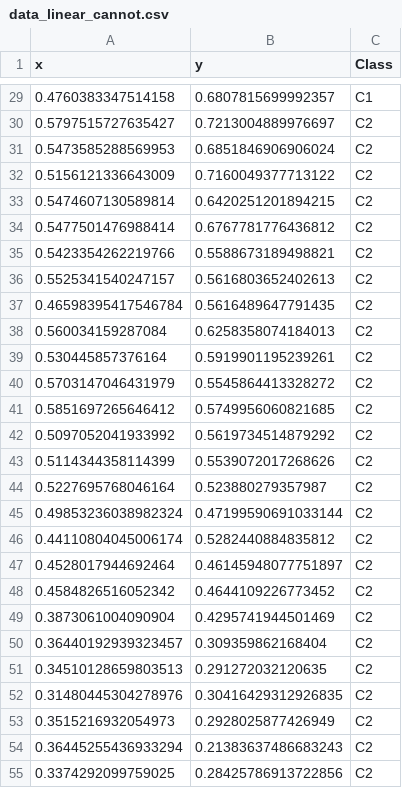
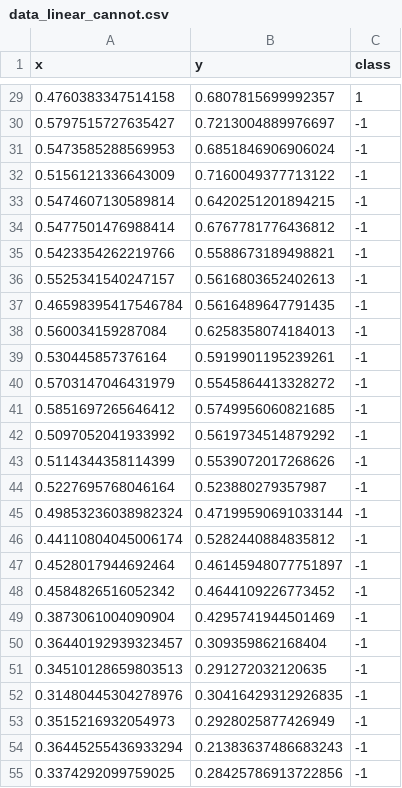
Before and after one commit to zhouyao1994/Classify_data, a CSV file: data_linear_cannot.csv, drawn as a sheet; only a part is shown, gaps mark what is left out; the diff covers the shown part only.

```diff
--- a/data_linear_cannot.csv
+++ b/data_linear_cannot.csv
@@ -1 +1 @@
-x,y,Class
+x,y,class
@@ -29,27 +29,27 @@ x,y,Class
-0.4760383347514158,0.6807815699992357,C1
-0.5797515727635427,0.7213004889976697,C2
-0.5473585288569953,0.6851846906906024,C2
-0.5156121336643009,0.7160049377713122,C2
-0.5474607130589814,0.6420251201894215,C2
-0.5477501476988414,0.6767781776436812,C2
-0.5423354262219766,0.5588673189498821,C2
-0.5525341540247157,0.5616803652402613,C2
-0.46598395417546784,0.5616489647791435,C2
-0.560034159287084,0.6258358074184013,C2
-0.530445857376164,0.5919901195239261,C2
-0.5703147046431979,0.5545864413328272,C2
-0.5851697265646412,0.5749956060821685,C2
-0.5097052041933992,0.5619734514879292,C2
-0.5114344358114399,0.5539072017268626,C2
-0.5227695768046164,0.523880279357987,C2
-0.49853236038982324,0.47199590691033144,C2
-0.44110804045006174,0.5282440884835812,C2
-0.4528017944692464,0.46145948077751897,C2
-0.4584826516052342,0.4644109226773452,C2
-0.3873061004090904,0.4295741944501469,C2
-0.36440192939323457,0.309359862168404,C2
-0.34510128659803513,0.291272032120635,C2
-0.31480445304278976,0.30416429312926835,C2
-0.3515216932054973,0.2928025877426949,C2
-0.36445255436933294,0.21383637486683243,C2
-0.3374292099759025,0.28425786913722856,C2
+0.4760383347514158,0.6807815699992357,1
+0.5797515727635427,0.7213004889976697,-1
+0.5473585288569953,0.6851846906906024,-1
+0.5156121336643009,0.7160049377713122,-1
+0.5474607130589814,0.6420251201894215,-1
+0.5477501476988414,0.6767781776436812,-1
+0.5423354262219766,0.5588673189498821,-1
+0.5525341540247157,0.5616803652402613,-1
+0.46598395417546784,0.5616489647791435,-1
+0.560034159287084,0.6258358074184013,-1
+0.530445857376164,0.5919901195239261,-1
+0.5703147046431979,0.5545864413328272,-1
+0.5851697265646412,0.5749956060821685,-1
+0.5097052041933992,0.5619734514879292,-1
+0.5114344358114399,0.5539072017268626,-1
+0.5227695768046164,0.523880279357987,-1
+0.49853236038982324,0.47199590691033144,-1
+0.44110804045006174,0.5282440884835812,-1
+0.4528017944692464,0.46145948077751897,-1
+0.4584826516052342,0.4644109226773452,-1
+0.3873061004090904,0.4295741944501469,-1
+0.36440192939323457,0.309359862168404,-1
+0.34510128659803513,0.291272032120635,-1
+0.31480445304278976,0.30416429312926835,-1
+0.3515216932054973,0.2928025877426949,-1
+0.36445255436933294,0.21383637486683243,-1
+0.3374292099759025,0.28425786913722856,-1
```
Also changed, not shown: 55 edited cells elsewhere in this file, data_linear.csv.
